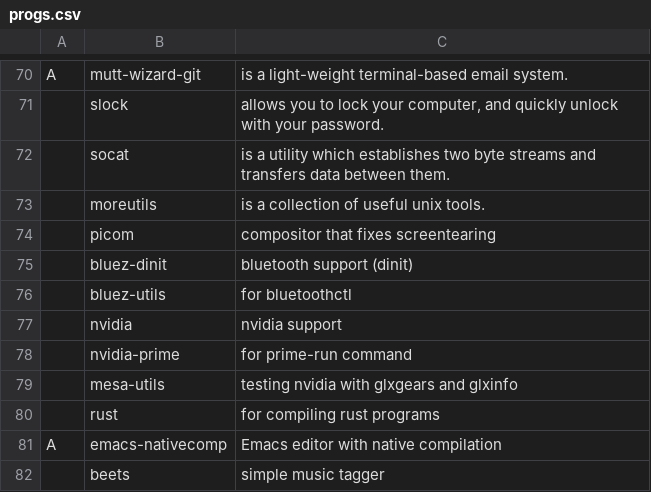
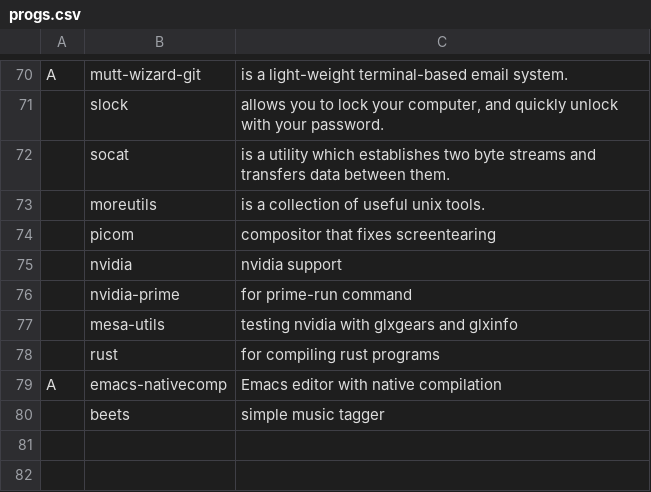
Before and after one commit to Zerogaku/CARBS, a CSV file: progs.csv, drawn as a sheet; only a part is shown, gaps mark what is left out; the diff names each change by its address in the sheet, - before the commit and + after, or states it on an @@ line.

Commit message:
more init agnostic

```diff
--- a/progs.csv
+++ b/progs.csv
-row 75:  | bluez-dinit | bluetooth support (dinit)
-row 76:  | bluez-utils | for bluetoothctl
```
